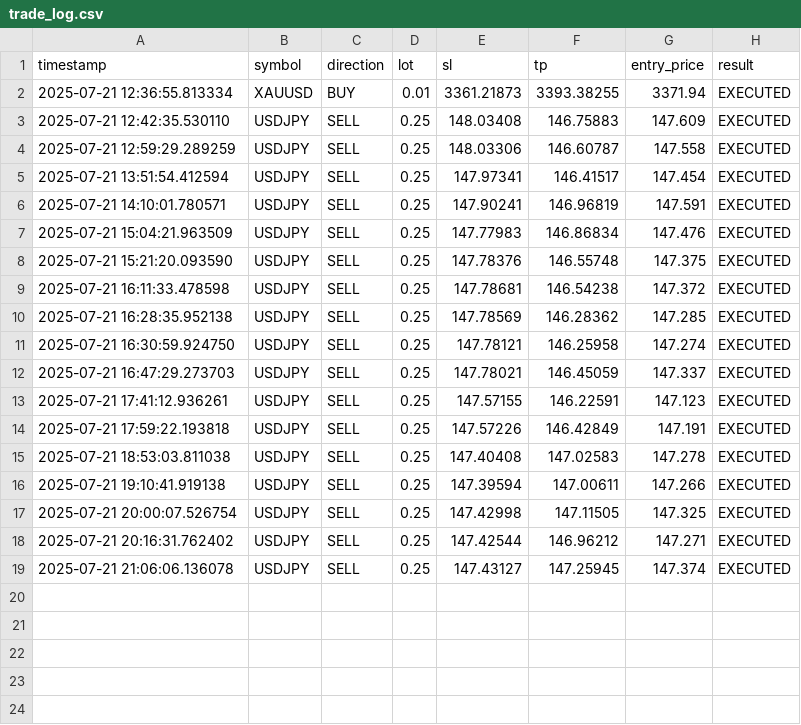
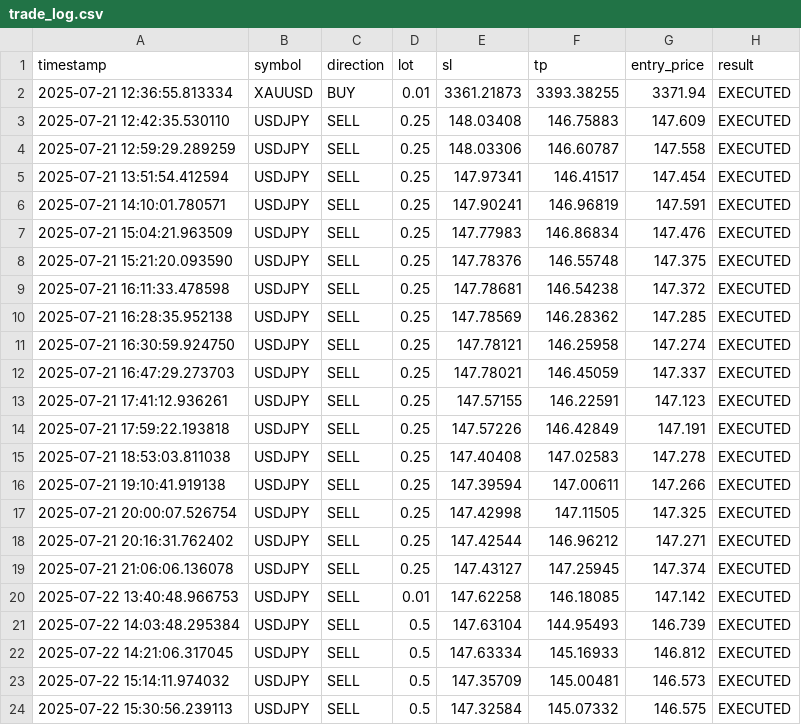
Before and after one commit to Terrxnce/AI-TradingBot, a CSV file: logs/trade_log.csv, drawn as a sheet; the diff names each change by its address in the sheet, - before the commit and + after, or states it on an @@ line.

```diff
--- a/logs/trade_log.csv
+++ b/logs/trade_log.csv
+row 20: 2025-07-22 13:40:48.966753 | USDJPY | SELL | 0.01 | 147.62258 | 146.18085 | 147.142 | EXECUTED
+row 21: 2025-07-22 14:03:48.295384 | USDJPY | SELL | 0.5 | 147.63104 | 144.95493 | 146.739 | EXECUTED
+row 22: 2025-07-22 14:21:06.317045 | USDJPY | SELL | 0.5 | 147.63334 | 145.16933 | 146.812 | EXECUTED
+row 23: 2025-07-22 15:14:11.974032 | USDJPY | SELL | 0.5 | 147.35709 | 145.00481 | 146.573 | EXECUTED
+row 24: 2025-07-22 15:30:56.239113 | USDJPY | SELL | 0.5 | 147.32584 | 145.07332 | 146.575 | EXECUTED
```
Also changed, not shown: 9 other files.
